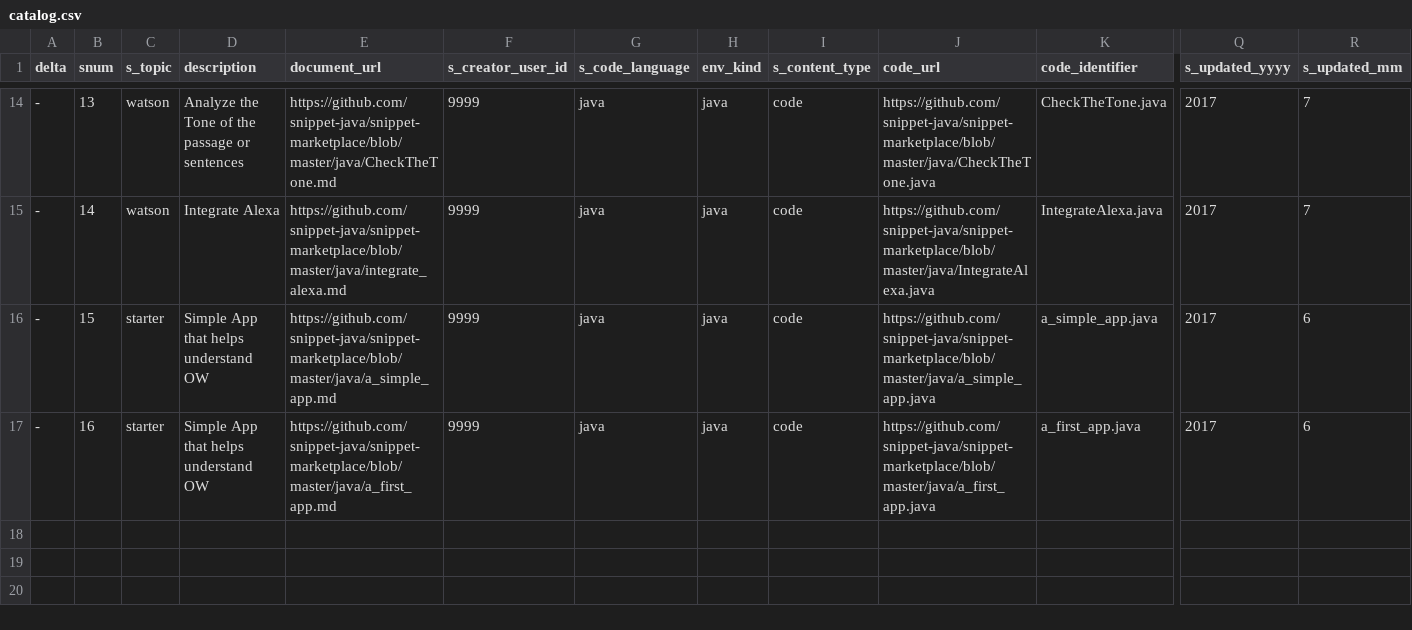
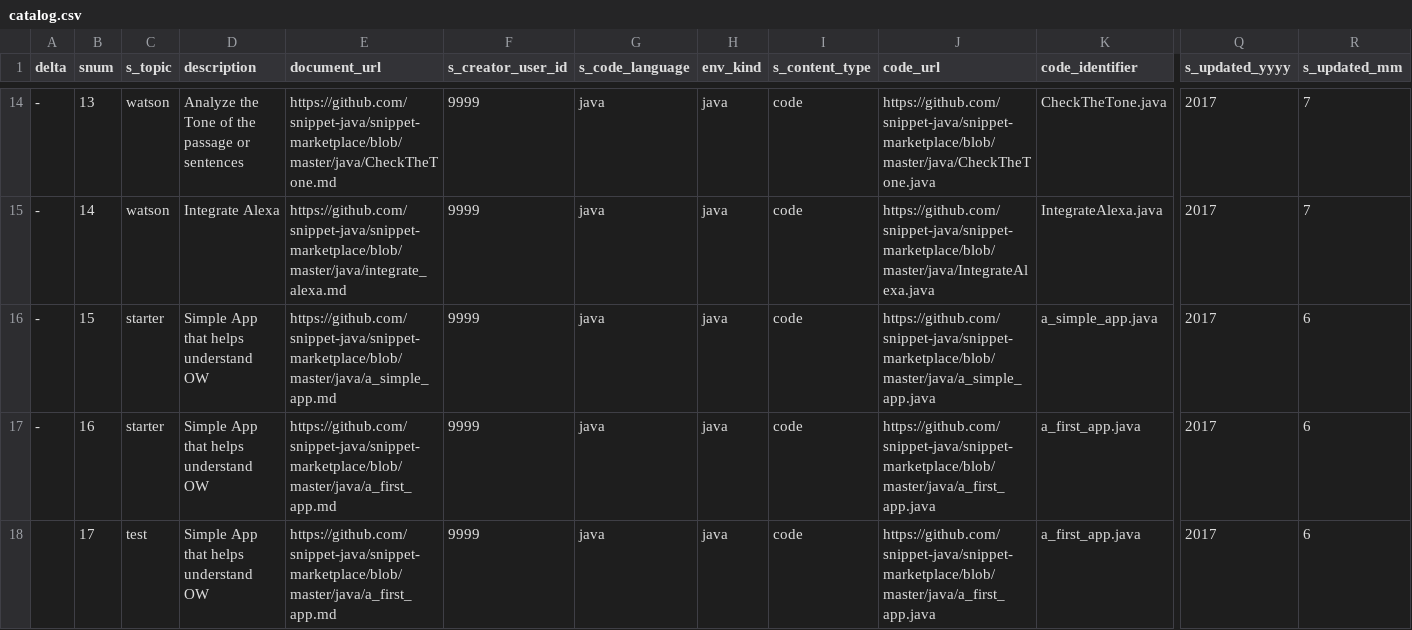
Before and after one commit to psyntium/snippet-marketplace, a CSV file: catalog.csv, drawn as a sheet; only a part is shown, gaps mark what is left out; rows hold the shown columns only; the diff names each change by its address in the sheet, - before the commit and + after, or states it on an @@ line.

Commit message:
Update catalog.csv

```diff
--- a/catalog.csv
+++ b/catalog.csv
+row 18:  | 17 | test | Simple App that helps understand OW | https://github.com/snippet-java/snippet-marketplace/blob/master/java/a_first_app.md | 9999 | java | java | code | https://github.com/snippet-java/snippet-marketplace/blob/master/java/a_first_app.java | a_first_app.java | 2017 | 6
```
